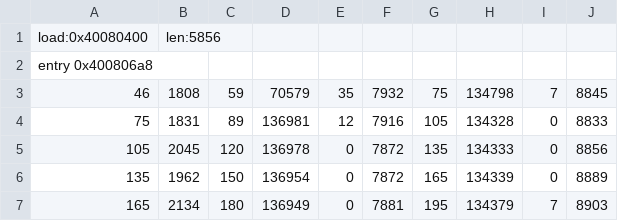
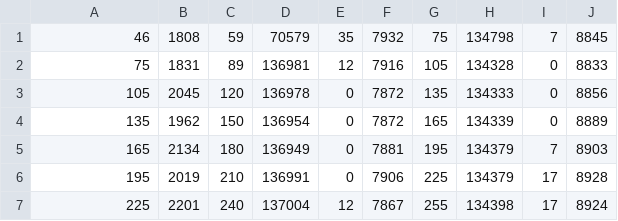
Before and after one commit to emilnuutinen/capstone, a CSV file: data/raw/2021-11-18-16-42-47.csv, drawn as a sheet; only a part is shown; the shorter side is filled out with more unchanged rows.

Commit message:
remove extra lines

```diff
--- a/data/raw/2021-11-18-16-42-47.csv
+++ b/data/raw/2021-11-18-16-42-47.csv
@@ -1,3 +1 @@
-load:0x40080400,len:5856
-entry 0x400806a8
 46,1808,59,70579,35,7932,75,134798,7,8845
```
